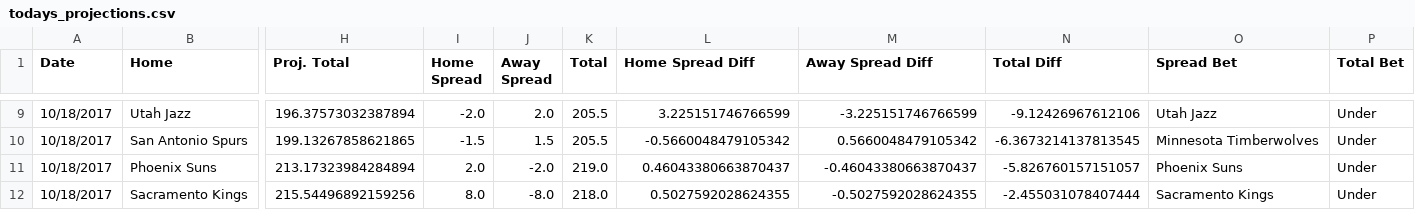
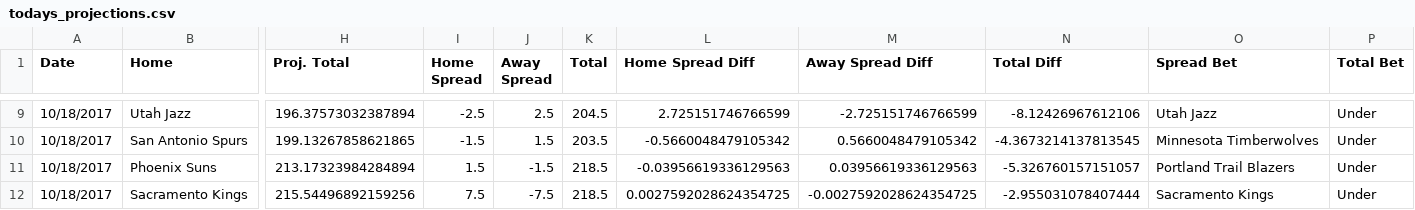
Before and after one commit to RyanOhara/SAM, a CSV file: todays_projections.csv, drawn as a sheet; only a part is shown, gaps mark what is left out; the diff covers the shown part only; the diff names each change by its address in the sheet, - before the commit and + after, or states it on an @@ line.

```diff
--- a/todays_projections.csv
+++ b/todays_projections.csv
-I9 (Home Spread): -2.0
+I9 (Home Spread): -2.5
-J9 (Away Spread): 2.0
+J9 (Away Spread): 2.5
-K9 (Total): 205.5
+K9 (Total): 204.5
-L9 (Home Spread Diff): 3.225151746766599
+L9 (Home Spread Diff): 2.725151746766599
-M9 (Away Spread Diff): -3.225151746766599
+M9 (Away Spread Diff): -2.725151746766599
-N9 (Total Diff): -9.12426967612106
+N9 (Total Diff): -8.12426967612106
-K10 (Total): 205.5
+K10 (Total): 203.5
-N10 (Total Diff): -6.3673214137813545
+N10 (Total Diff): -4.3673214137813545
-I11 (Home Spread): 2.0
+I11 (Home Spread): 1.5
-J11 (Away Spread): -2.0
+J11 (Away Spread): -1.5
-K11 (Total): 219.0
+K11 (Total): 218.5
-L11 (Home Spread Diff): 0.46043380663870437
+L11 (Home Spread Diff): -0.03956619336129563
-M11 (Away Spread Diff): -0.46043380663870437
+M11 (Away Spread Diff): 0.03956619336129563
-N11 (Total Diff): -5.826760157151057
+N11 (Total Diff): -5.326760157151057
-O11 (Spread Bet): Phoenix Suns
+O11 (Spread Bet): Portland Trail Blazers
-I12 (Home Spread): 8.0
+I12 (Home Spread): 7.5
-J12 (Away Spread): -8.0
+J12 (Away Spread): -7.5
-K12 (Total): 218.0
+K12 (Total): 218.5
-L12 (Home Spread Diff): 0.5027592028624355
+L12 (Home Spread Diff): 0.0027592028624354725
-M12 (Away Spread Diff): -0.5027592028624355
+M12 (Away Spread Diff): -0.0027592028624354725
-N12 (Total Diff): -2.455031078407444
+N12 (Total Diff): -2.955031078407444
```
Also changed, not shown: 53 edited cells elsewhere in this file, 1 other file.
